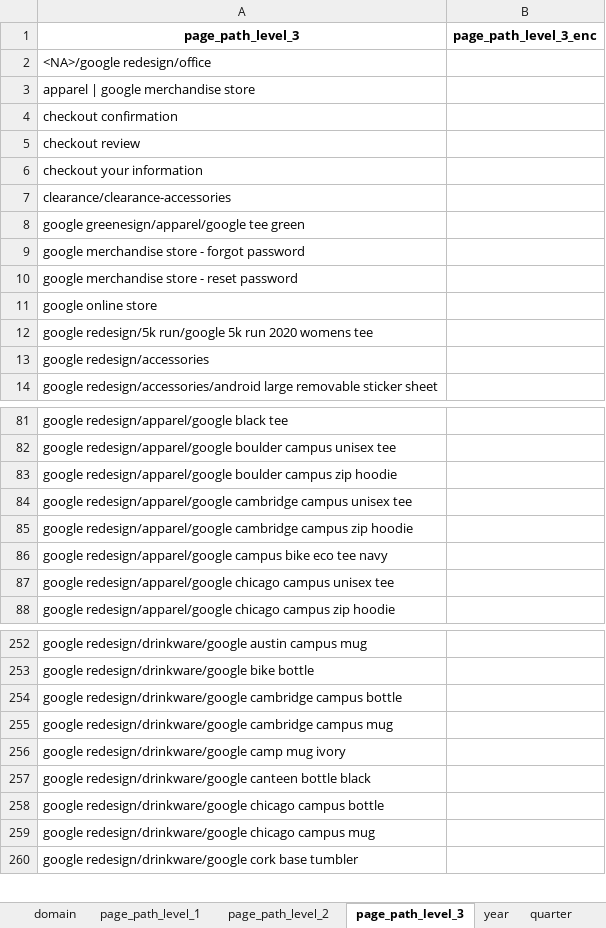
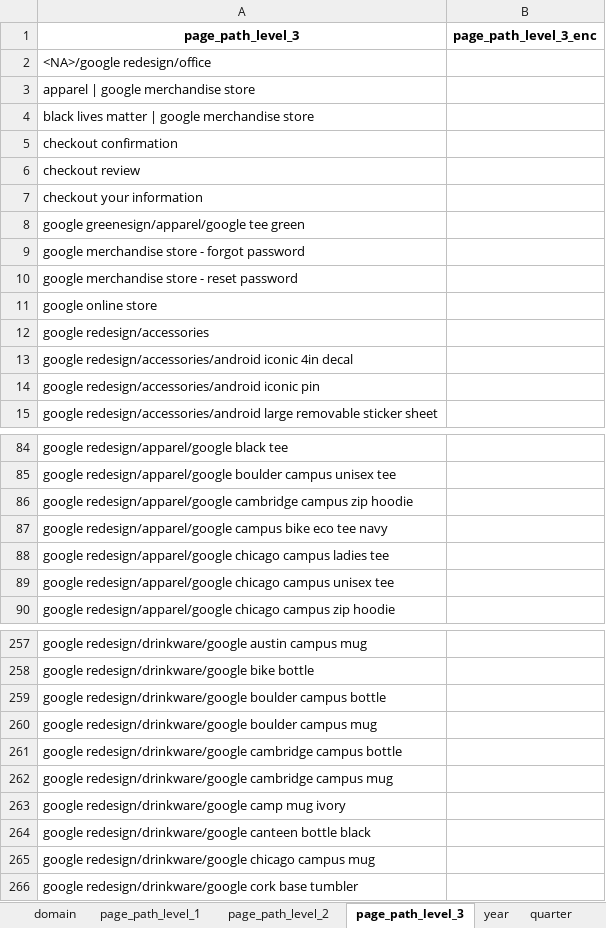
Before and after one commit to jvanalytics/ist_dash_2024_rec, an Excel workbook: notebooks/google_merch_store/data/df_merch_values_pre_encoding.xlsx, sheet page_path_level_3, drawn as a sheet; only a part is shown, gaps mark what is left out; values as stored, in another font and other column widths than the file's, no borders; removed rows and columns are numbered as before the commit, all else as after; the diff covers the shown part only; the diff names each change by its address in the sheet, - before the commit and + after, or states it on an @@ line.

Commit message:
updated balancing, data prep rules

```diff
--- a/notebooks/google_merch_store/data/df_merch_values_pre_encoding.xlsx (sheet page_path_level_3)
+++ b/notebooks/google_merch_store/data/df_merch_values_pre_encoding.xlsx (sheet page_path_level_3)
+row 4: black lives matter | google merchandise store
-row 7: clearance/clearance-accessories
-row 12: google redesign/5k run/google 5k run 2020 womens tee
+row 13: google redesign/accessories/android iconic 4in decal
+row 14: google redesign/accessories/android iconic pin
-row 83: google redesign/apparel/google boulder campus zip hoodie
-row 84: google redesign/apparel/google cambridge campus unisex tee
+row 88: google redesign/apparel/google chicago campus ladies tee
+row 259: google redesign/drinkware/google boulder campus bottle
+row 260: google redesign/drinkware/google boulder campus mug
-row 258: google redesign/drinkware/google chicago campus bottle
```
Also changed, not shown: 14 added rows and 8 removed rows elsewhere in this sheet, sheet page_path_level_2, sheet page_path_level_1, sheet device_mobile_model_name, 55 other files.
